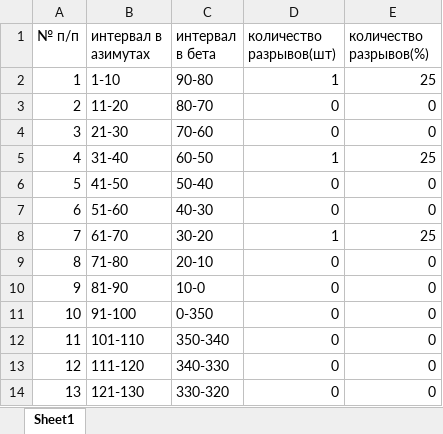
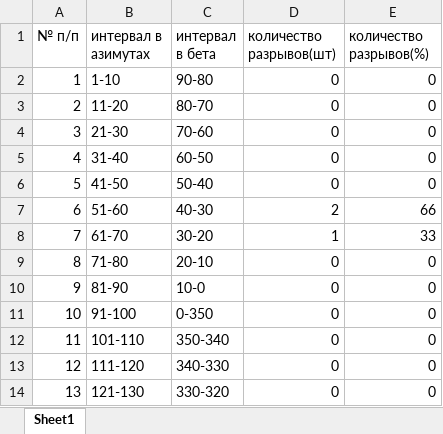
Before and after one commit to onv1g/our-project, an Excel workbook: excel_files/12.xlsx, sheet Sheet1, drawn as a sheet; only a part is shown; values as stored, in another font and other column widths than the file's, no borders; the diff covers the shown part only; the diff names each change by its address in the sheet, - before the commit and + after, or states it on an @@ line.

```diff
--- a/excel_files/12.xlsx (sheet Sheet1)
+++ b/excel_files/12.xlsx (sheet Sheet1)
-D2 (количество разрывов(шт)): 1
+D2 (количество разрывов(шт)): 0
-E2 (количество разрывов(%)): 25
+E2 (количество разрывов(%)): 0
-D5 (количество разрывов(шт)): 1
+D5 (количество разрывов(шт)): 0
-E5 (количество разрывов(%)): 25
+E5 (количество разрывов(%)): 0
-D7 (количество разрывов(шт)): 0
+D7 (количество разрывов(шт)): 2
-E7 (количество разрывов(%)): 0
+E7 (количество разрывов(%)): 66
-E8 (количество разрывов(%)): 25
+E8 (количество разрывов(%)): 33
```
Also changed, not shown: 18 removed rows elsewhere in this sheet, excel_files/1.xlsx, 6 other files.
